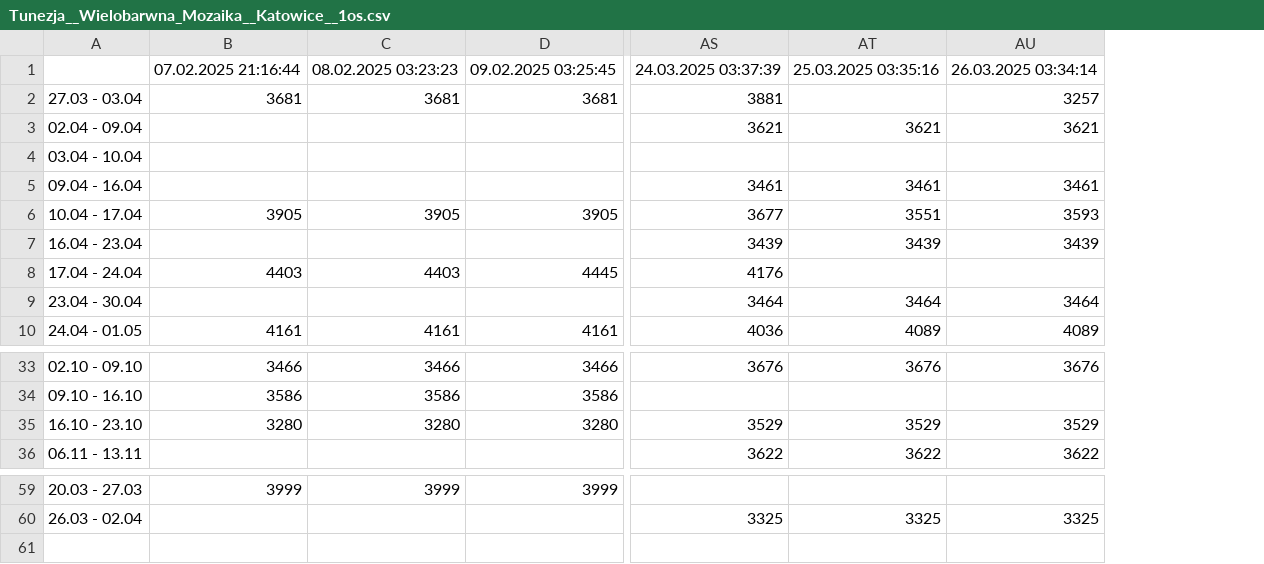
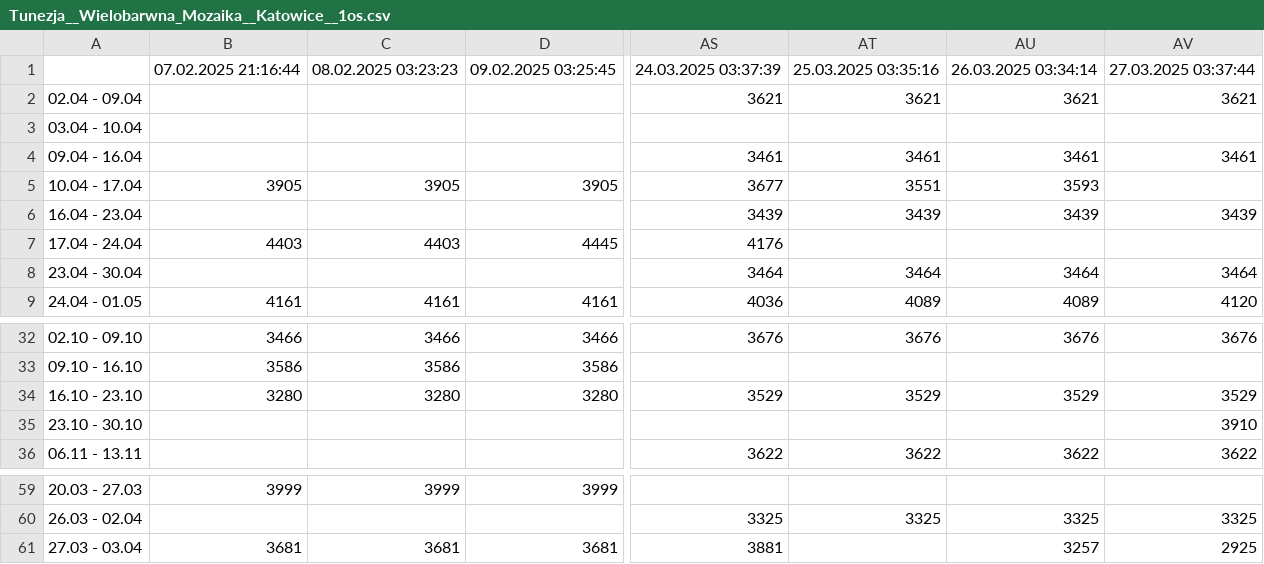
Before and after one commit to filipbiernat/RScraper, a CSV file: data/Tunezja__Wielobarwna_Mozaika__Katowice__1os.csv, drawn as a sheet; only a part is shown, gaps mark what is left out; addresses are those after the commit; rows hold the shown columns only; the diff names each change by its address in the sheet, - before the commit and + after, or states it on an @@ line.

```diff
--- a/data/Tunezja__Wielobarwna_Mozaika__Katowice__1os.csv
+++ b/data/Tunezja__Wielobarwna_Mozaika__Katowice__1os.csv
+column AV, rows 1-9: 27.03.2025 03:37:44 | 3621 |  | 3461 |  | 3439 |  | 3464 | 4120; rows 32-34: 3676 |  | 3529; row 36: 3622; row 60: 3325
+row 35: 23.10 - 30.10 |  |  |  |  |  |  | 3910
@@ row 2 moved to row 61: 27.03 - 03.04 @@
```
Also changed, not shown: data/Chiny__Chiny_Cesarskie__Warszawa__1os.csv, data/Chiny__Chiny_Cesarskie__Warszawa__2os.csv, 22 other files.
